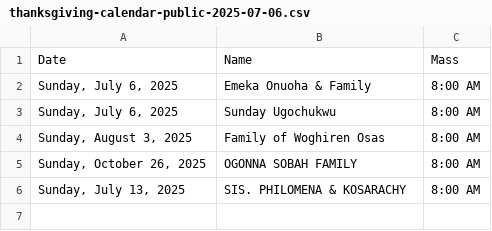
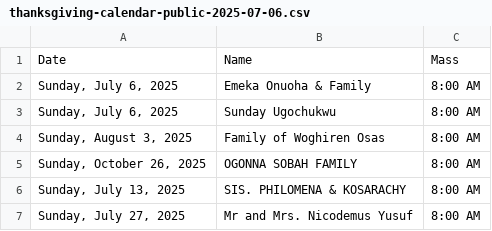
Before and after one commit to Engr-Zeus/family-harvest-vercel, a CSV file: thanksgiving-calendar-public-2025-07-06.csv, drawn as a sheet.

Commit message:
Update public CSV: Mr and Mrs. Nicodemus Yusuf added to 2025-07-27

```diff
--- a/thanksgiving-calendar-public-2025-07-06.csv
+++ b/thanksgiving-calendar-public-2025-07-06.csv
@@ -6 +6,2 @@ Date,Name,Mass
 "Sunday, July 13, 2025","SIS. PHILOMENA & KOSARACHY","8:00 AM"
+"Sunday, July 27, 2025","Mr and Mrs. Nicodemus Yusuf","8:00 AM"
```
